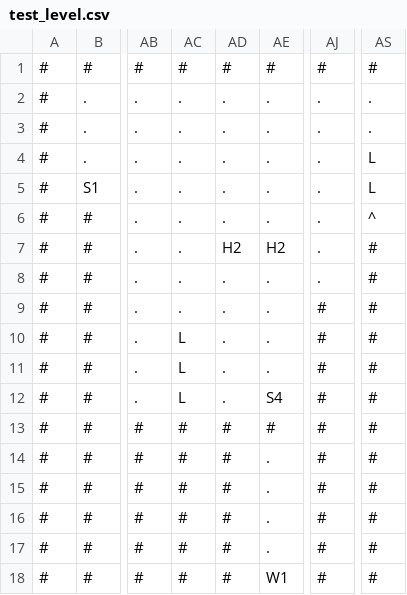
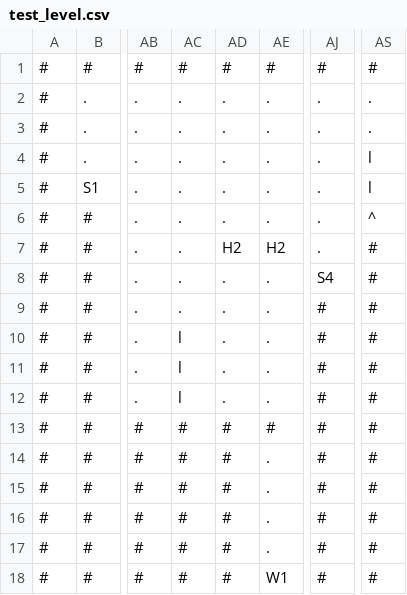
Before and after one commit to zmthy/play-dead, a CSV file: PlayDead_PSK/Platformer/Content/Story/test_level.csv, drawn as a sheet; only a part is shown, gaps mark what is left out; the diff names each change by its address in the sheet, - before the commit and + after, or states it on an @@ line.

Commit message:
Fixed issues in my test level.

```diff
--- a/PlayDead_PSK/Platformer/Content/Story/test_level.csv
+++ b/PlayDead_PSK/Platformer/Content/Story/test_level.csv
-AS4:AS5: L
+AS4:AS5: l
-AJ8: .
+AJ8: S4
-AC10:AC12: L
+AC10:AC12: l
-AE12: S4
+AE12: .
```
